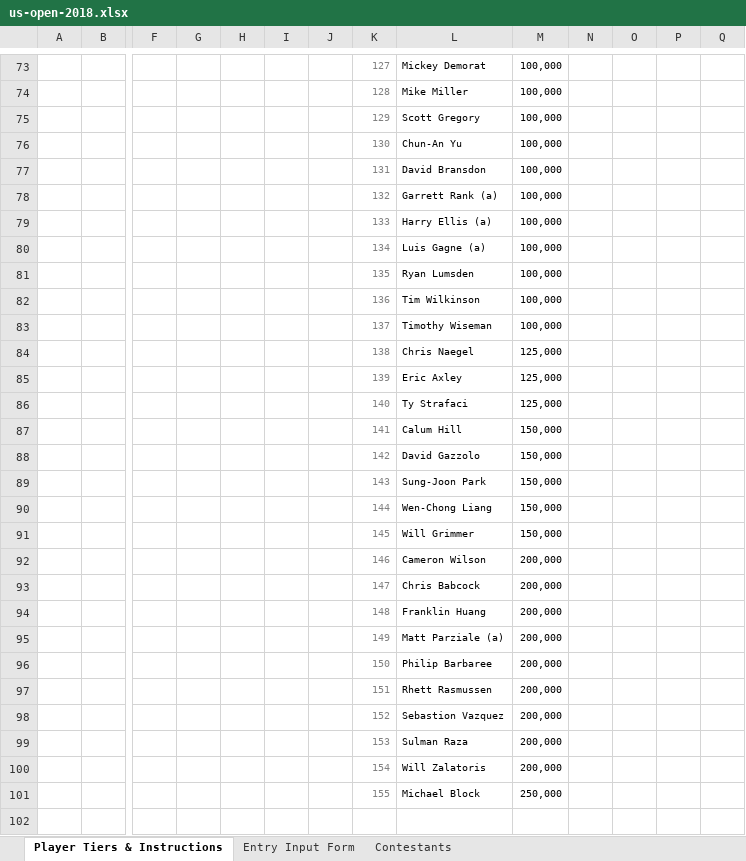
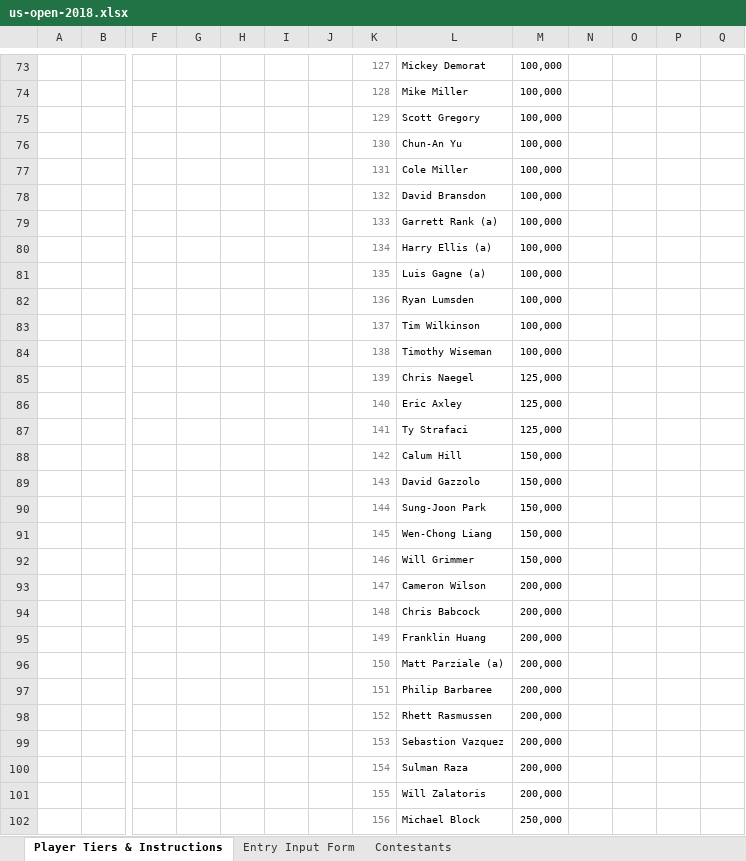
Before and after one commit to mweimer/golf-pool, an Excel workbook: scripts/us-open-2018.xlsx, sheet Player Tiers & Instructions, drawn as a sheet; only a part is shown, gaps mark what is left out; values as stored, in another font and other column widths than the file's, no borders; removed rows and columns are numbered as before the commit, all else as after; rows hold the shown columns only; the diff covers the shown part only; the diff names each change by its address in the sheet, - before the commit and + after, or states it on an @@ line.

```diff
--- a/scripts/us-open-2018.xlsx (sheet Player Tiers & Instructions)
+++ b/scripts/us-open-2018.xlsx (sheet Player Tiers & Instructions)
-L77: David Bransdon
+L77: Cole Miller
-L78: Garrett Rank (a)
+L78: David Bransdon
-L79: Harry Ellis (a)
+L79: Garrett Rank (a)
-L80: Luis Gagne (a)
+L80: Harry Ellis (a)
-L81: Ryan Lumsden
+L81: Luis Gagne (a)
-L82: Tim Wilkinson
+L82: Ryan Lumsden
-L83: Timothy Wiseman
+L83: Tim Wilkinson
+row 84:  |  |  |  |  |  |  | 138 | Timothy Wiseman | 100,000
-K85: 138
+K85: 139
-K86: 139
+K86: 140
-K87: 140
+K87: 141
-K88: 141
+K88: 142
-K89: 142
+K89: 143
-K90: 143
+K90: 144
-K91: 144
+K91: 145
-K92: 145
+K92: 146
-row 92:  |  |  |  |  |  |  | 146 | Cameron Wilson | 200,000
-L93: Chris Babcock
+L93: Cameron Wilson
-L94: Franklin Huang
+L94: Chris Babcock
-L95: Matt Parziale (a)
+L95: Franklin Huang
-L96: Philip Barbaree
+L96: Matt Parziale (a)
-L97: Rhett Rasmussen
+L97: Philip Barbaree
-L98: Sebastion Vazquez
+L98: Rhett Rasmussen
-L99: Sulman Raza
+L99: Sebastion Vazquez
-L100: Will Zalatoris
+L100: Sulman Raza
+row 101:  |  |  |  |  |  |  | 155 | Will Zalatoris | 200,000
-K102: 155
+K102: 156
```
Also changed, not shown: 2 edited cells elsewhere in this sheet, sheet Contestants, 7 other files.
